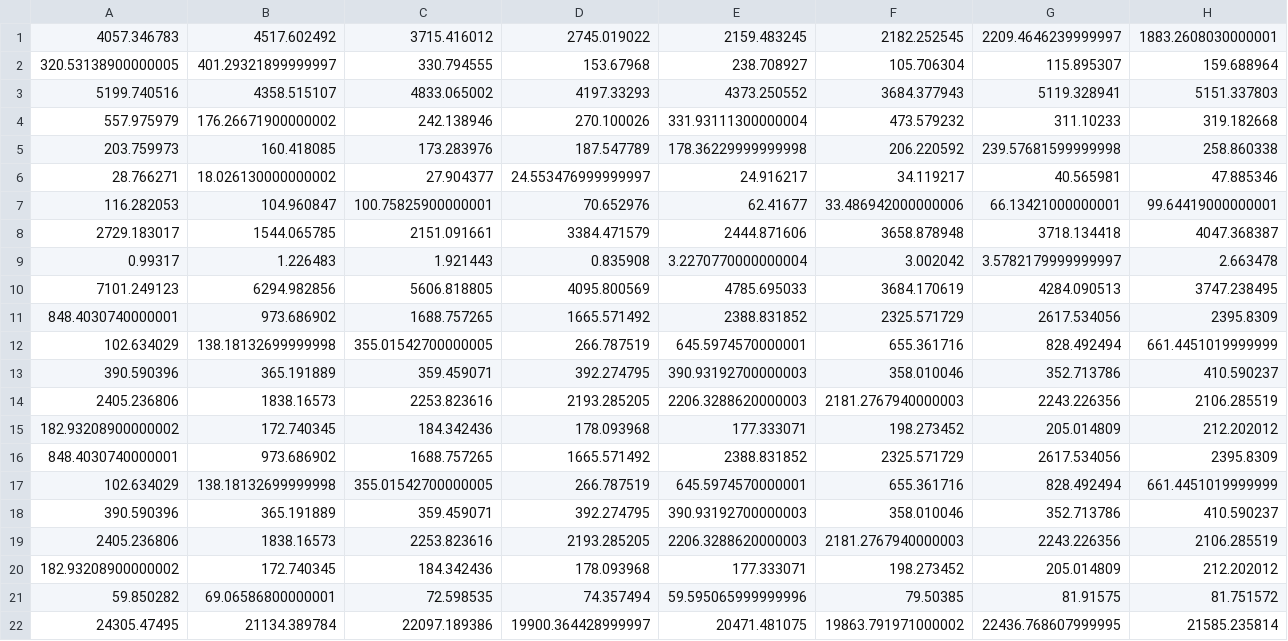
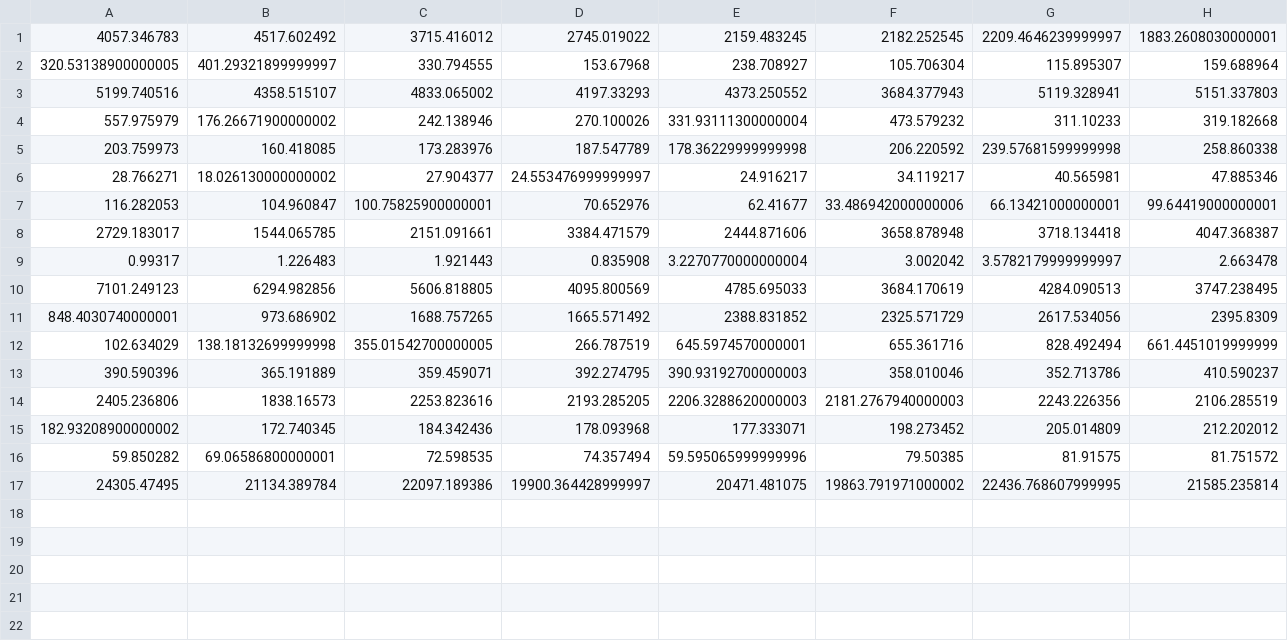
Before and after one commit to aigora/tw_E10X_2022_2023-nanosecso33, a CSV file: generacion_por_tecnologias_21_22_puntos_simplificado_solo_energias_2021.csv, drawn as a sheet; only a part is shown; rows hold the shown columns only; the diff names each change by its address in the sheet, - before the commit and + after, or states it on an @@ line.

```diff
--- a/generacion_por_tecnologias_21_22_puntos_simplificado_solo_energias_2021.csv
+++ b/generacion_por_tecnologias_21_22_puntos_simplificado_solo_energias_2021.csv
-row 16: 848.4030740000001 | 973.686902 | 1688.757265 | 1665.571492 | 2388.831852 | 2325.571729 | 2617.534056 | 2395.8309
-row 17: 102.634029 | 138.18132699999998 | 355.01542700000005 | 266.787519 | 645.5974570000001 | 655.361716 | 828.492494 | 661.4451019999999
-row 18: 390.590396 | 365.191889 | 359.459071 | 392.274795 | 390.93192700000003 | 358.010046 | 352.713786 | 410.590237
-row 19: 2405.236806 | 1838.16573 | 2253.823616 | 2193.285205 | 2206.3288620000003 | 2181.2767940000003 | 2243.226356 | 2106.285519
-row 20: 182.93208900000002 | 172.740345 | 184.342436 | 178.093968 | 177.333071 | 198.273452 | 205.014809 | 212.202012
```
Also changed, not shown: generacion_por_tecnologias_21_22_puntos_simplificado_solo_energias_2022.csv.
